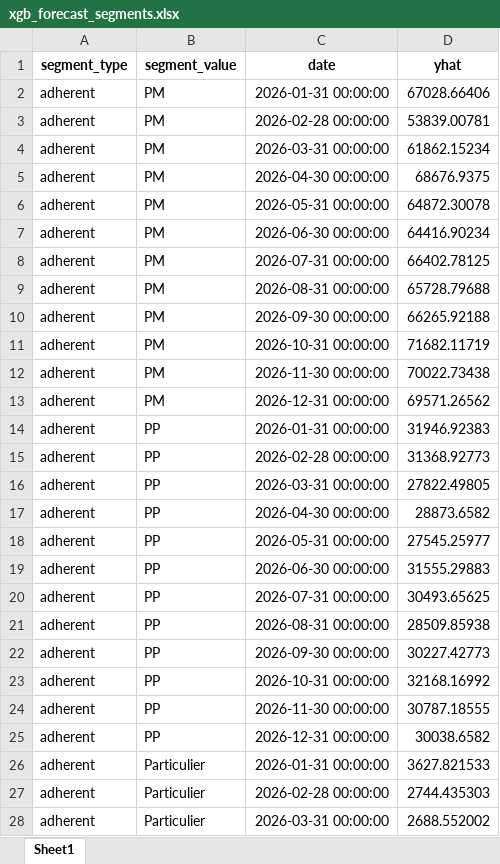
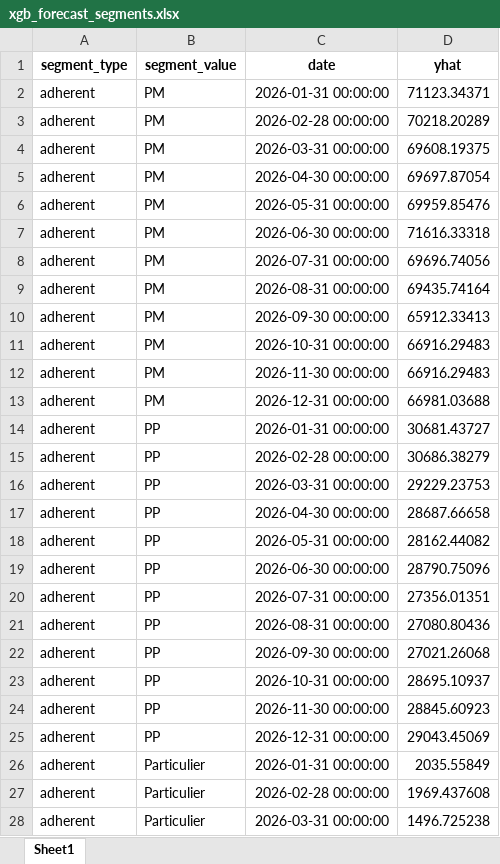
Before and after one commit to NNNEEE555/recettes-mlops, an Excel workbook: outputs/forecasts/xgb_forecast_segments.xlsx, sheet Sheet1, drawn as a sheet; only a part is shown; values as stored, in another font and other column widths than the file's, no borders; the diff covers the shown part only; the diff names each change by its address in the sheet, - before the commit and + after, or states it on an @@ line.

```diff
--- a/outputs/forecasts/xgb_forecast_segments.xlsx (sheet Sheet1)
+++ b/outputs/forecasts/xgb_forecast_segments.xlsx (sheet Sheet1)
-D2 (yhat): 67028.66406
+D2 (yhat): 71123.34371
-D3 (yhat): 53839.00781
+D3 (yhat): 70218.20289
-D4 (yhat): 61862.15234
+D4 (yhat): 69608.19375
-D5 (yhat): 68676.9375
+D5 (yhat): 69697.87054
-D6 (yhat): 64872.30078
+D6 (yhat): 69959.85476
-D7 (yhat): 64416.90234
+D7 (yhat): 71616.33318
-D8 (yhat): 66402.78125
+D8 (yhat): 69696.74056
-D9 (yhat): 65728.79688
+D9 (yhat): 69435.74164
-D10 (yhat): 66265.92188
+D10 (yhat): 65912.33413
-D11 (yhat): 71682.11719
+D11 (yhat): 66916.29483
-D12 (yhat): 70022.73438
+D12 (yhat): 66916.29483
-D13 (yhat): 69571.26562
+D13 (yhat): 66981.03688
-D14 (yhat): 31946.92383
+D14 (yhat): 30681.43727
-D15 (yhat): 31368.92773
+D15 (yhat): 30686.38279
-D16 (yhat): 27822.49805
+D16 (yhat): 29229.23753
-D17 (yhat): 28873.6582
+D17 (yhat): 28687.66658
-D18 (yhat): 27545.25977
+D18 (yhat): 28162.44082
-D19 (yhat): 31555.29883
+D19 (yhat): 28790.75096
-D20 (yhat): 30493.65625
+D20 (yhat): 27356.01351
-D21 (yhat): 28509.85938
+D21 (yhat): 27080.80436
-D22 (yhat): 30227.42773
+D22 (yhat): 27021.26068
-D23 (yhat): 32168.16992
+D23 (yhat): 28695.10937
-D24 (yhat): 30787.18555
+D24 (yhat): 28845.60923
-D25 (yhat): 30038.6582
+D25 (yhat): 29043.45069
-D26 (yhat): 3627.821533
+D26 (yhat): 2035.55849
-D27 (yhat): 2744.435303
+D27 (yhat): 1969.437608
-D28 (yhat): 2688.552002
+D28 (yhat): 1496.725238
```
Also changed, not shown: other rows of this sheet, data/processed/recettes_antenne.xlsx, data/processed/recettes_produit.xlsx, 39 other files.
